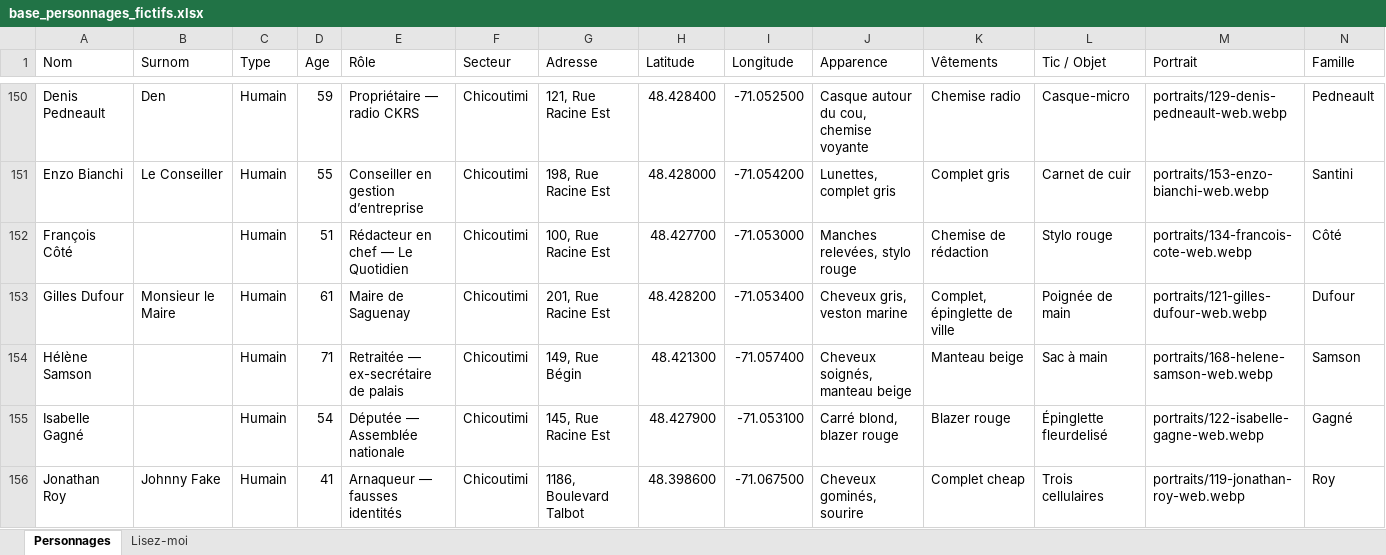
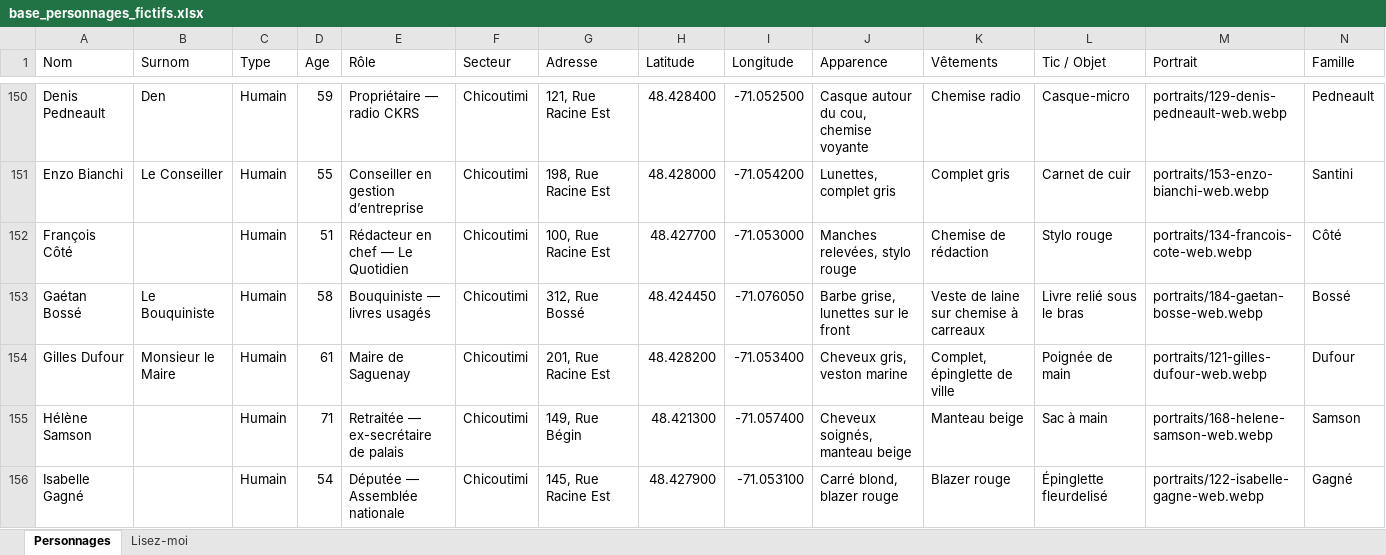
Before and after one commit to 5bhff95pdk-design/Base_Donnee, an Excel workbook: base_personnages_fictifs.xlsx, sheet Personnages, drawn as a sheet; only a part is shown, gaps mark what is left out; the shorter side is filled out with more unchanged rows; values as stored, in another font and other column widths than the file's, no cell formats; rows hold the shown columns only; the diff covers the shown part only; the diff names each change by its address in the sheet, - before the commit and + after, or states it on an @@ line.

Commit message:
Lot « Chicoutimi / Jonquière » : 10 personnages (183 → 193), 6 rues nouvelles, garde-fou géographique
- data/personnages.csv : 6 personnages à Chicoutimi (rues Bossé,
  Jacques-Cartier Ouest, Sainte-Anne, du Havre) et 4 à Jonquière (rue Davis
  à Arvida, Saint-Hubert, rue du Vieux-Pont), rues réelles OSM (Nominatim).
  Répartition : La Baie 143 / Chicoutimi 34 / Jonquière 16.
- portraits/ : 10 portraits IA 3:2, gabarits -web et -vignette (184-193).
- Livrables régénérés ; construction idempotente.
- tests : N = 193, test_les_deux_autres_arrondissements_restent_peuples
  (planchers d'effectif et de rues) → 40 garde-fous ; README, CHANGELOG.

Co-authored-by: arena-agent <297053741+arena-agent@users.noreply.github.com>

```diff
--- a/base_personnages_fictifs.xlsx (sheet Personnages)
+++ b/base_personnages_fictifs.xlsx (sheet Personnages)
+row 153: Gaétan Bossé | Le Bouquiniste | Humain | 58 | Bouquiniste — livres usagés | Chicoutimi | 312, Rue Bossé | 48.424450 | -71.076050 | Barbe grise, lunettes sur le front | Veste de laine sur chemise à carreaux | Livre relié sous le bras | portraits/184-gaetan-bosse-web.webp | Bossé
```
Also changed, not shown: 9 added rows elsewhere in this sheet, sheet Lisez-moi, cell formats, 40 other files.
